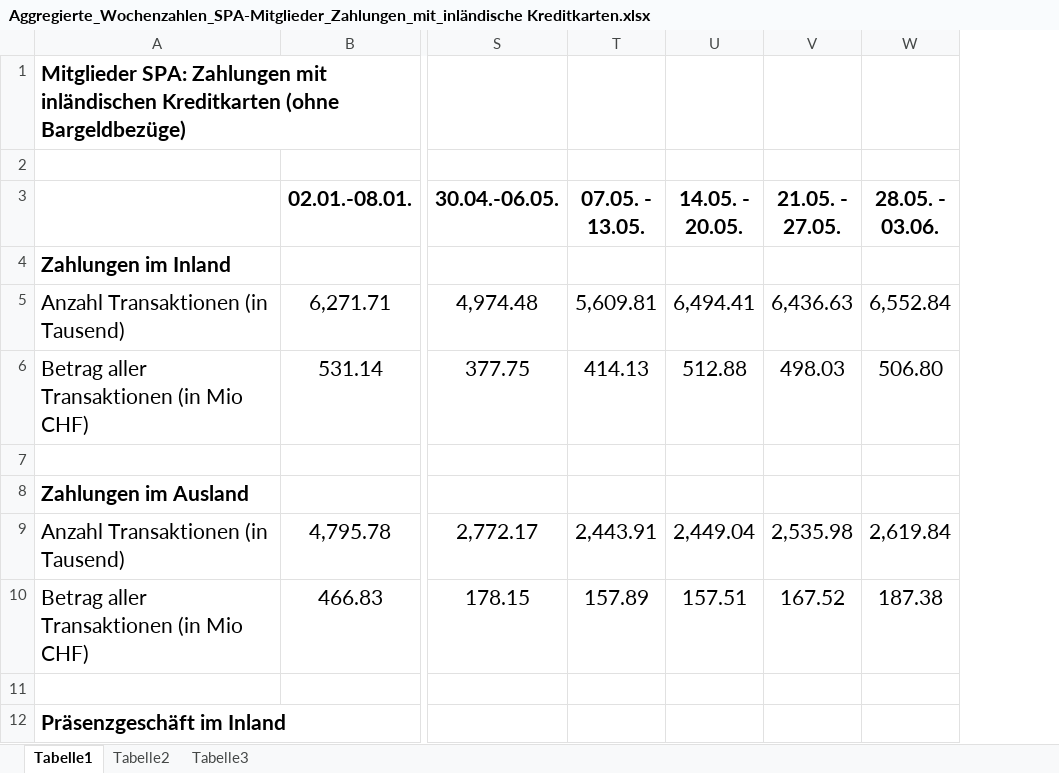
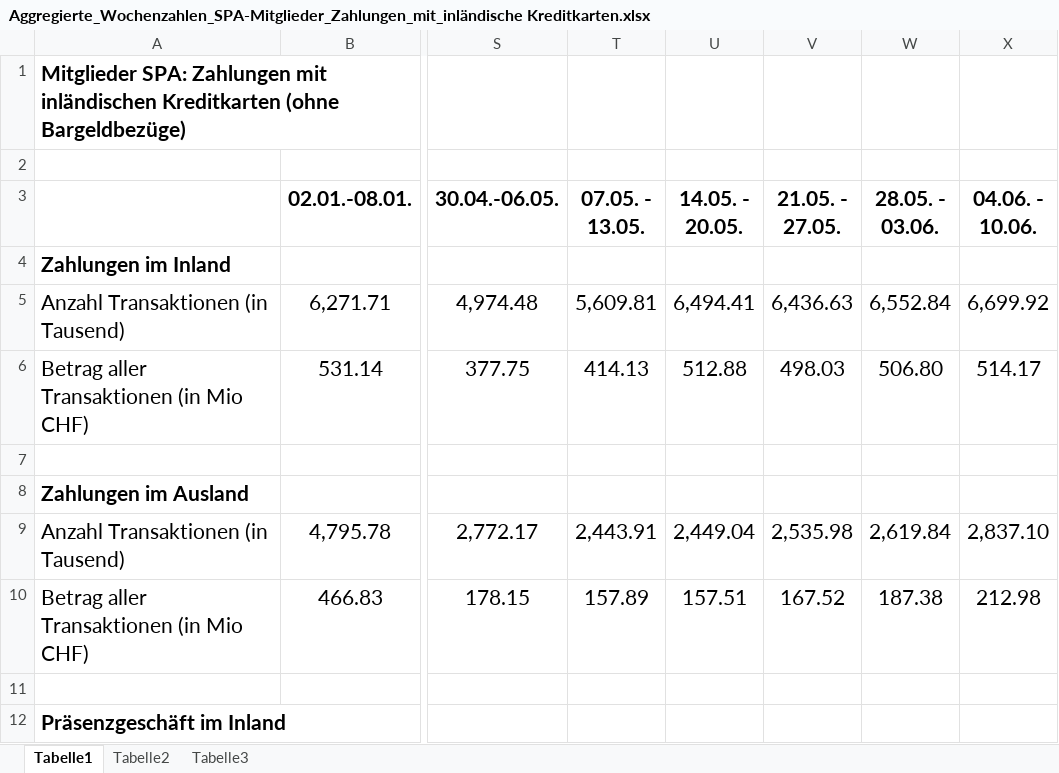
Before and after one commit to statistikZH/covid19monitoring_economy_Kreditkarten, an Excel workbook: Aggregierte_Wochenzahlen_SPA-Mitglieder_Zahlungen_mit_inländische Kreditkarten.xlsx, sheet Tabelle1, drawn as a sheet; only a part is shown, gaps mark what is left out; values as stored, in another font and other column widths than the file's, no borders; the diff names each change by its address in the sheet, - before the commit and + after, or states it on an @@ line.

Commit message:
data refresh

```diff
--- a/Aggregierte_Wochenzahlen_SPA-Mitglieder_Zahlungen_mit_inländische Kreditkarten.xlsx (sheet Tabelle1)
+++ b/Aggregierte_Wochenzahlen_SPA-Mitglieder_Zahlungen_mit_inländische Kreditkarten.xlsx (sheet Tabelle1)
+column X (04.06. - 10.06.), rows 5-10: 6,699.92 | 514.17 |  |  | 2,837.10 | 212.98
```
Also changed, not shown: check_names.xlsx, 1 other file.
